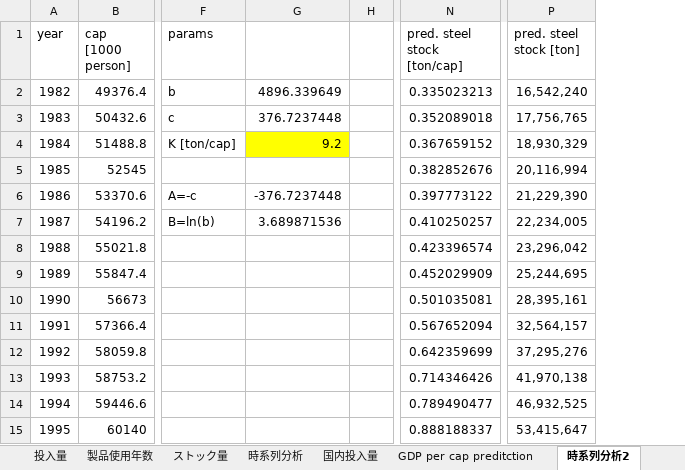
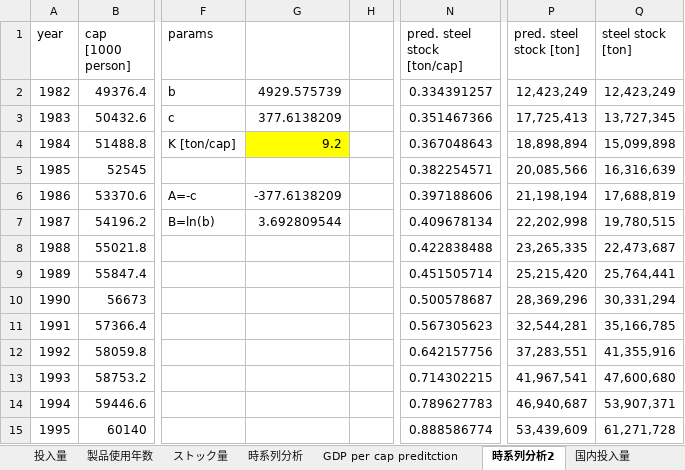
Before and after one commit to shozemi-thai/shozemi-thai, an Excel workbook: データ解析_2_J4210494 2.xlsx, sheet 時系列分析2, drawn as a sheet; only a part is shown, gaps mark what is left out; values as stored, in another font and other column widths than the file's, no borders; charts and pictures not drawn; removed rows and columns are numbered as before the commit, all else as after; the diff covers the shown part only; the diff names each change by its address in the sheet, - before the commit and + after, or states it on an @@ line.

```diff
--- a/データ解析_2_J4210494 2.xlsx (sheet 時系列分析2)
+++ b/データ解析_2_J4210494 2.xlsx (sheet 時系列分析2)
@@ sheet tab order changed: 投入量 | 製品使用年数 | ストック量 | 時系列分析 | GDP per cap preditction | 時系列分析2 | 国内投入量 @@
-column G, rows 2-7: 4896.339649 | 376.7237448 | 9.2 |  | -376.7237448 | 3.689871536
+column G, rows 2-7: 4929.575739 | 377.6138209 | 9.2 |  | -377.6138209 | 3.692809544
+column Q (steel stock [ton]), rows 2-15: 12,423,249 | 13,727,345 | 15,099,898 | 16,316,639 | 17,688,819 | 19,780,515 | 22,473,687 | 25,764,441 | 30,331,294 | 35,166,785 | 41,355,916 | 47,600,680 | 53,907,371 | 61,271,728
-N2 (pred. steel stock [ton/cap]): 0.335023213
+N2 (pred. steel stock [ton/cap]): 0.334391257
-P2 (pred. steel stock [ton]): 16,542,240
+P2 (pred. steel stock [ton]): 12,423,249
-N3 (pred. steel stock [ton/cap]): 0.352089018
+N3 (pred. steel stock [ton/cap]): 0.351467366
-P3 (pred. steel stock [ton]): 17,756,765
+P3 (pred. steel stock [ton]): 17,725,413
-N4 (pred. steel stock [ton/cap]): 0.367659152
+N4 (pred. steel stock [ton/cap]): 0.367048643
-P4 (pred. steel stock [ton]): 18,930,329
+P4 (pred. steel stock [ton]): 18,898,894
-N5 (pred. steel stock [ton/cap]): 0.382852676
+N5 (pred. steel stock [ton/cap]): 0.382254571
-P5 (pred. steel stock [ton]): 20,116,994
+P5 (pred. steel stock [ton]): 20,085,566
-N6 (pred. steel stock [ton/cap]): 0.397773122
+N6 (pred. steel stock [ton/cap]): 0.397188606
-P6 (pred. steel stock [ton]): 21,229,390
+P6 (pred. steel stock [ton]): 21,198,194
-N7 (pred. steel stock [ton/cap]): 0.410250257
+N7 (pred. steel stock [ton/cap]): 0.409678134
-P7 (pred. steel stock [ton]): 22,234,005
+P7 (pred. steel stock [ton]): 22,202,998
-N8 (pred. steel stock [ton/cap]): 0.423396574
+N8 (pred. steel stock [ton/cap]): 0.422838488
-P8 (pred. steel stock [ton]): 23,296,042
+P8 (pred. steel stock [ton]): 23,265,335
-N9 (pred. steel stock [ton/cap]): 0.452029909
+N9 (pred. steel stock [ton/cap]): 0.451505714
-P9 (pred. steel stock [ton]): 25,244,695
+P9 (pred. steel stock [ton]): 25,215,420
-N10 (pred. steel stock [ton/cap]): 0.501035081
+N10 (pred. steel stock [ton/cap]): 0.500578687
-P10 (pred. steel stock [ton]): 28,395,161
+P10 (pred. steel stock [ton]): 28,369,296
-N11 (pred. steel stock [ton/cap]): 0.567652094
+N11 (pred. steel stock [ton/cap]): 0.567305623
-P11 (pred. steel stock [ton]): 32,564,157
+P11 (pred. steel stock [ton]): 32,544,281
-N12 (pred. steel stock [ton/cap]): 0.642359699
+N12 (pred. steel stock [ton/cap]): 0.642157756
-P12 (pred. steel stock [ton]): 37,295,276
+P12 (pred. steel stock [ton]): 37,283,551
-N13 (pred. steel stock [ton/cap]): 0.714346426
+N13 (pred. steel stock [ton/cap]): 0.714302215
-P13 (pred. steel stock [ton]): 41,970,138
+P13 (pred. steel stock [ton]): 41,967,541
-N14 (pred. steel stock [ton/cap]): 0.789490477
+N14 (pred. steel stock [ton/cap]): 0.789627783
-P14 (pred. steel stock [ton]): 46,932,525
+P14 (pred. steel stock [ton]): 46,940,687
-N15 (pred. steel stock [ton/cap]): 0.888188337
+N15 (pred. steel stock [ton/cap]): 0.888586774
-P15 (pred. steel stock [ton]): 53,415,647
+P15 (pred. steel stock [ton]): 53,439,609
```
Also changed, not shown: 143 edited cells elsewhere in this sheet, sheet 国内投入量, sheet 時系列分析3, sheet GDP per cap preditction, sheet 鋼材国内消費量, formulas that keep their value, charts or pictures.
